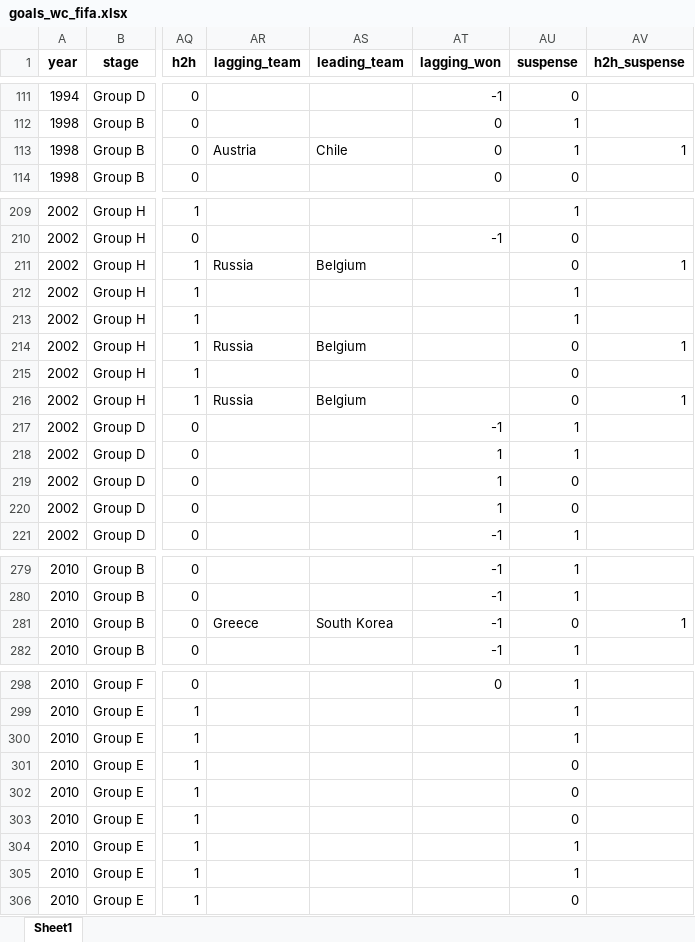
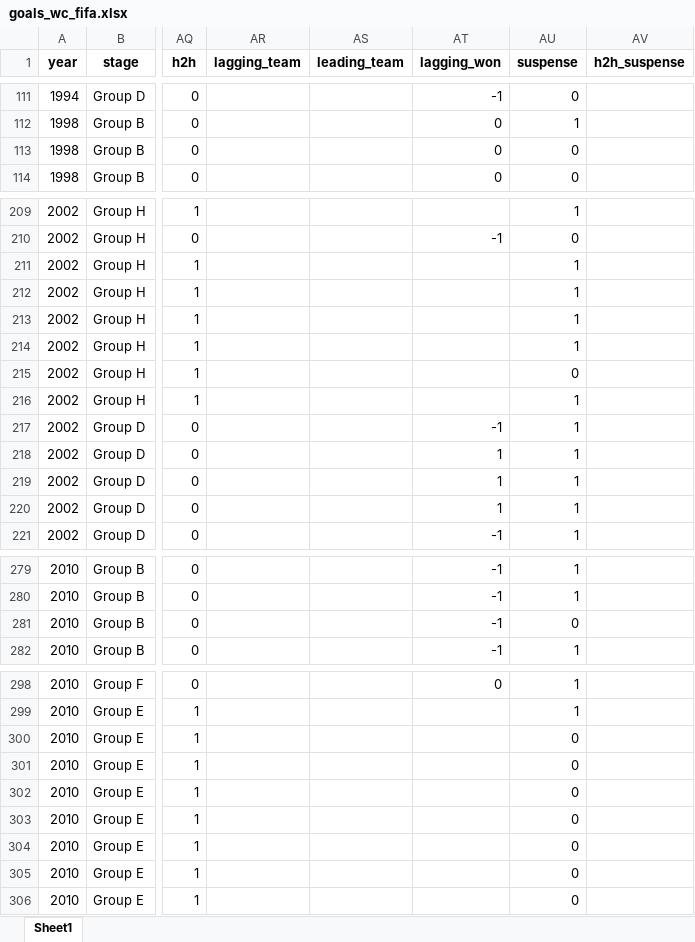
Before and after one commit to AEGDDI/tiebreak_wc, an Excel workbook: data/out/wiki/men/fifa/wc/goals_wc_fifa.xlsx, sheet Sheet1, drawn as a sheet; only a part is shown, gaps mark what is left out; values as stored, in another font and other column widths than the file's, no borders; the diff covers the shown part only; the diff names each change by its address in the sheet, - before the commit and + after, or states it on an @@ line.

Commit message:
suspense chatgpt logic

```diff
--- a/data/out/wiki/men/fifa/wc/goals_wc_fifa.xlsx (sheet Sheet1)
+++ b/data/out/wiki/men/fifa/wc/goals_wc_fifa.xlsx (sheet Sheet1)
-AR113 (lagging_team): Austria
+AR113 (lagging_team): (empty)
-AS113 (leading_team): Chile
+AS113 (leading_team): (empty)
-AU113 (suspense): 1
+AU113 (suspense): 0
-AV113 (h2h_suspense): 1
+AV113 (h2h_suspense): (empty)
-AR211 (lagging_team): Russia
+AR211 (lagging_team): (empty)
-AS211 (leading_team): Belgium
+AS211 (leading_team): (empty)
-AU211 (suspense): 0
+AU211 (suspense): 1
-AV211 (h2h_suspense): 1
+AV211 (h2h_suspense): (empty)
-AR214 (lagging_team): Russia
+AR214 (lagging_team): (empty)
-AS214 (leading_team): Belgium
+AS214 (leading_team): (empty)
-AU214 (suspense): 0
+AU214 (suspense): 1
-AV214 (h2h_suspense): 1
+AV214 (h2h_suspense): (empty)
-AR216 (lagging_team): Russia
+AR216 (lagging_team): (empty)
-AS216 (leading_team): Belgium
+AS216 (leading_team): (empty)
-AU216 (suspense): 0
+AU216 (suspense): 1
-AV216 (h2h_suspense): 1
+AV216 (h2h_suspense): (empty)
-AU219:AU220 (suspense): 0
+AU219:AU220 (suspense): 1
-AR281 (lagging_team): Greece
+AR281 (lagging_team): (empty)
-AS281 (leading_team): South Korea
+AS281 (leading_team): (empty)
-AV281 (h2h_suspense): 1
+AV281 (h2h_suspense): (empty)
-AU300 (suspense): 1
+AU300 (suspense): 0
-AU304:AU305 (suspense): 1
+AU304:AU305 (suspense): 0
```
Also changed, not shown: 15 edited cells elsewhere in this sheet, data/out/wiki/men/fifa/wc/before_last_wc_fifa.xlsx, data/out/wiki/men/fifa/wc/mbm_wc_fifa.xlsx, 5 other files.
